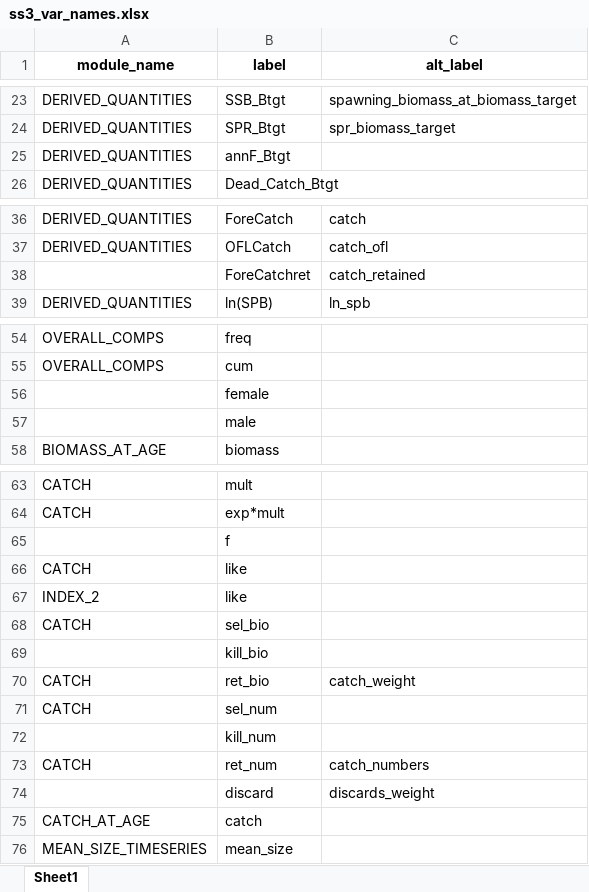
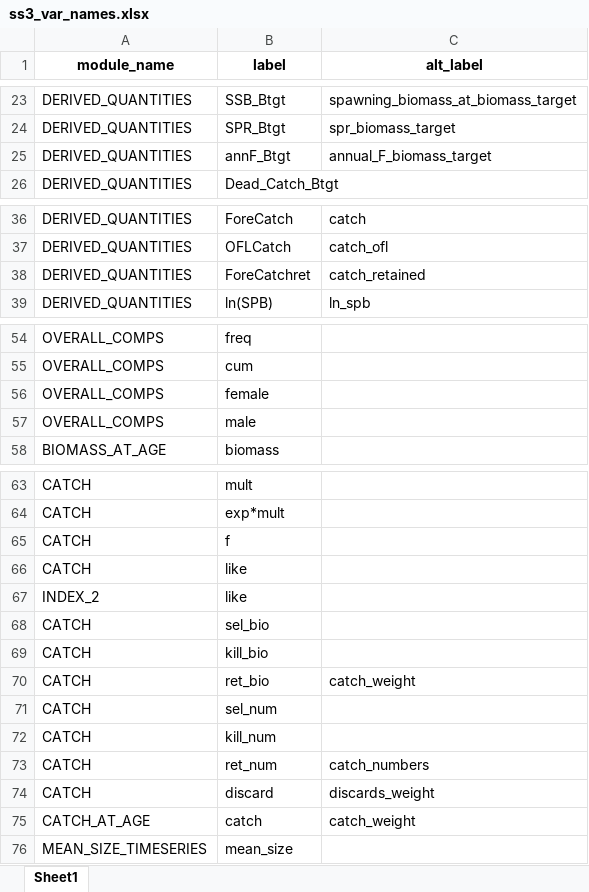
Before and after one commit to nmfs-ost/asar, an Excel workbook: inst/resources/ss3_var_names.xlsx, sheet Sheet1, drawn as a sheet; only a part is shown, gaps mark what is left out; values as stored, in another font and other column widths than the file's, no borders; the diff names each change by its address in the sheet, - before the commit and + after, or states it on an @@ line.

```diff
--- a/inst/resources/ss3_var_names.xlsx (sheet Sheet1)
+++ b/inst/resources/ss3_var_names.xlsx (sheet Sheet1)
-C25 (alt_label): (empty)
+C25 (alt_label): annual_F_biomass_target
-A38 (module_name): (empty)
+A38 (module_name): DERIVED_QUANTITIES
-A56:A57 (module_name): (empty)
+A56:A57 (module_name): OVERALL_COMPS
-A65 (module_name): (empty)
+A65 (module_name): CATCH
-A69 (module_name): (empty)
+A69 (module_name): CATCH
-A72 (module_name): (empty)
+A72 (module_name): CATCH
-A74 (module_name): (empty)
+A74 (module_name): CATCH
-C75 (alt_label): (empty)
+C75 (alt_label): catch_weight
```
Also changed, not shown: inst/resources/bam_var_names.xlsx, 2 other files.
